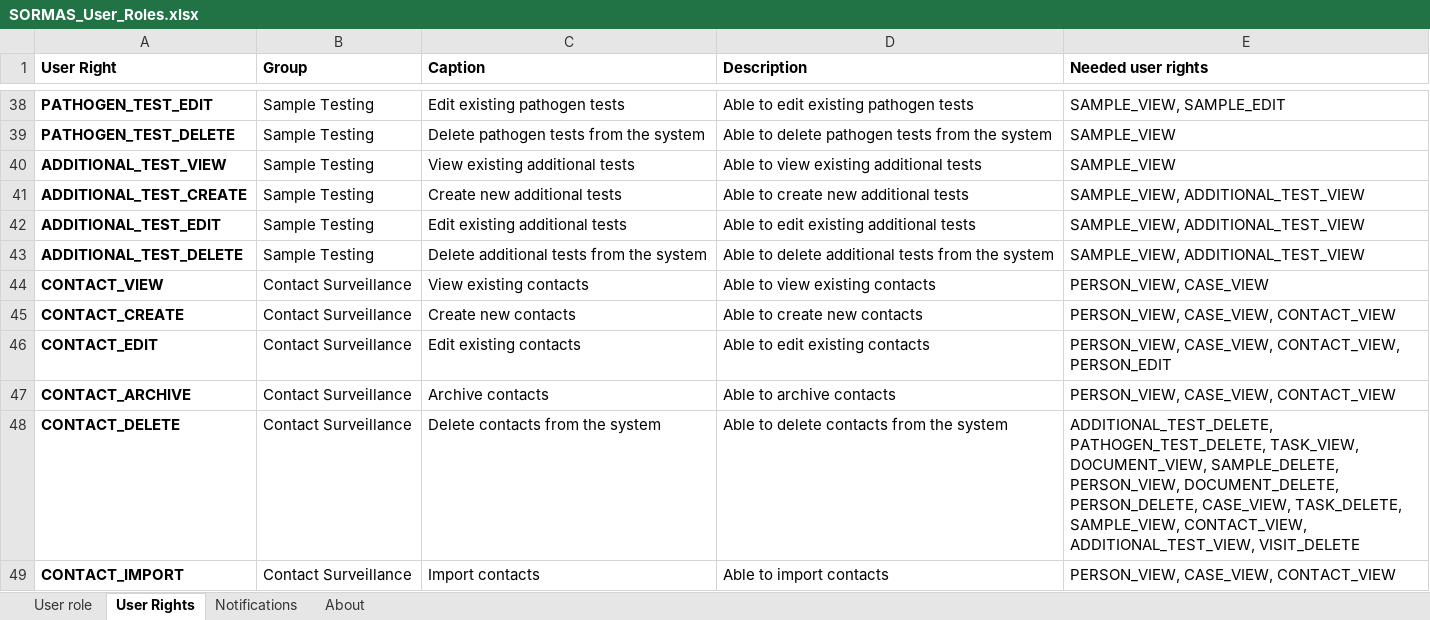
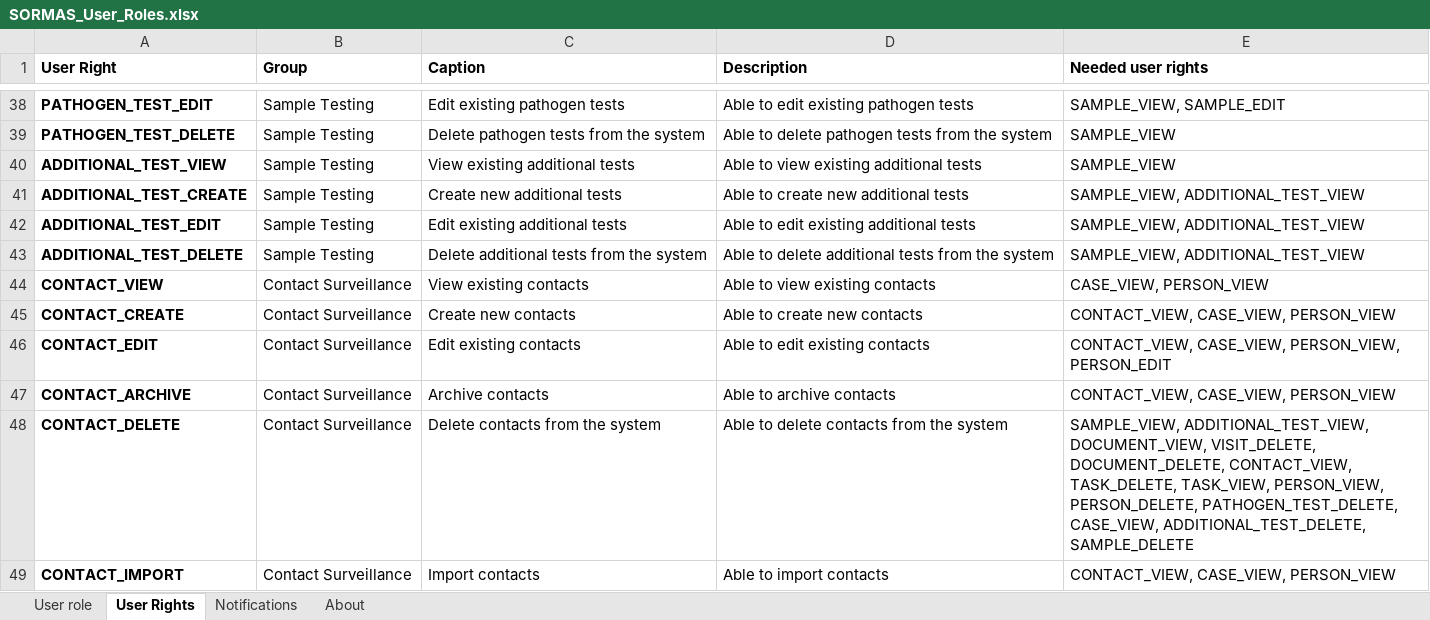
Before and after one commit to SORMAS-Foundation/SORMAS-Project, an Excel workbook: sormas-api/src/main/resources/doc/SORMAS_User_Roles.xlsx, sheet User Rights, drawn as a sheet; only a part is shown, gaps mark what is left out; values as stored, in another font and other column widths than the file's, no borders; the diff covers the shown part only; the diff names each change by its address in the sheet, - before the commit and + after, or states it on an @@ line.

```diff
--- a/sormas-api/src/main/resources/doc/SORMAS_User_Roles.xlsx (sheet User Rights)
+++ b/sormas-api/src/main/resources/doc/SORMAS_User_Roles.xlsx (sheet User Rights)
-E44 (Needed user rights): PERSON_VIEW, CASE_VIEW
+E44 (Needed user rights): CASE_VIEW, PERSON_VIEW
-E45 (Needed user rights): PERSON_VIEW, CASE_VIEW, CONTACT_VIEW
+E45 (Needed user rights): CONTACT_VIEW, CASE_VIEW, PERSON_VIEW
-E46 (Needed user rights): PERSON_VIEW, CASE_VIEW, CONTACT_VIEW, PERSON_EDIT
+E46 (Needed user rights): CONTACT_VIEW, CASE_VIEW, PERSON_VIEW, PERSON_EDIT
-E47 (Needed user rights): PERSON_VIEW, CASE_VIEW, CONTACT_VIEW
+E47 (Needed user rights): CONTACT_VIEW, CASE_VIEW, PERSON_VIEW
-E48 (Needed user rights): ADDITIONAL_TEST_DELETE, PATHOGEN_TEST_DELETE, TASK_VIEW, DOCUMENT_VIEW, SAMPLE_DELETE, PERSON_VIEW, DOCUMENT_DELETE, PERSON_DELETE, CASE_VIEW, TASK_DELETE, SAMPLE_VIEW, CONTACT_VIEW, ADDITIONAL_TEST_VIEW, VISIT_DELETE
+E48 (Needed user rights): SAMPLE_VIEW, ADDITIONAL_TEST_VIEW, DOCUMENT_VIEW, VISIT_DELETE, DOCUMENT_DELETE, CONTACT_VIEW, TASK_DELETE, TASK_VIEW, PERSON_VIEW, PERSON_DELETE, PATHOGEN_TEST_DELETE, CASE_VIEW, ADDITIONAL_TEST_DELETE, SAMPLE_DELETE
-E49 (Needed user rights): PERSON_VIEW, CASE_VIEW, CONTACT_VIEW
+E49 (Needed user rights): CONTACT_VIEW, CASE_VIEW, PERSON_VIEW
```
Also changed, not shown: 70 edited cells elsewhere in this sheet, sheet About, sormas-api/src/main/resources/doc/SORMAS_Data_Dictionary.xlsx, 10 other files.
